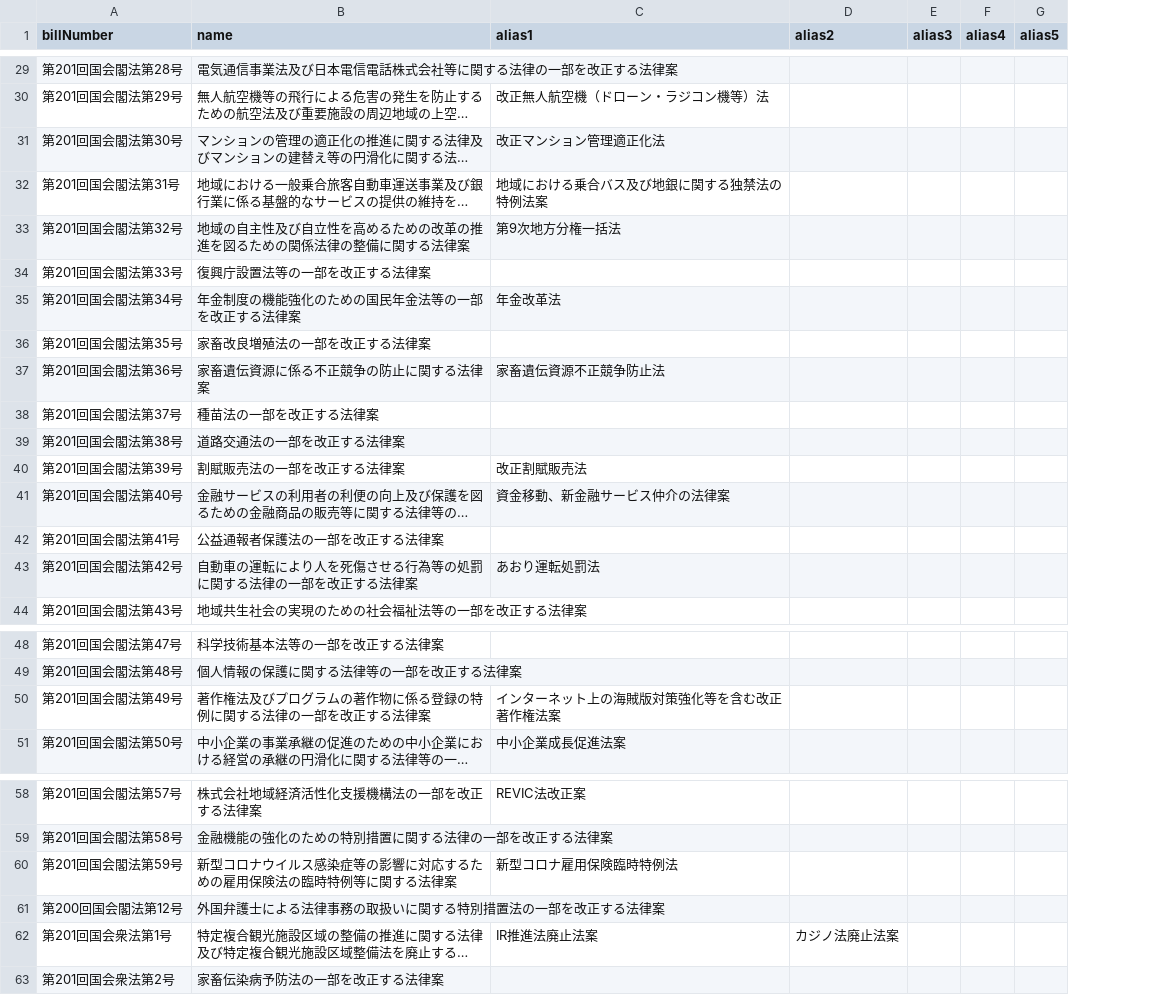
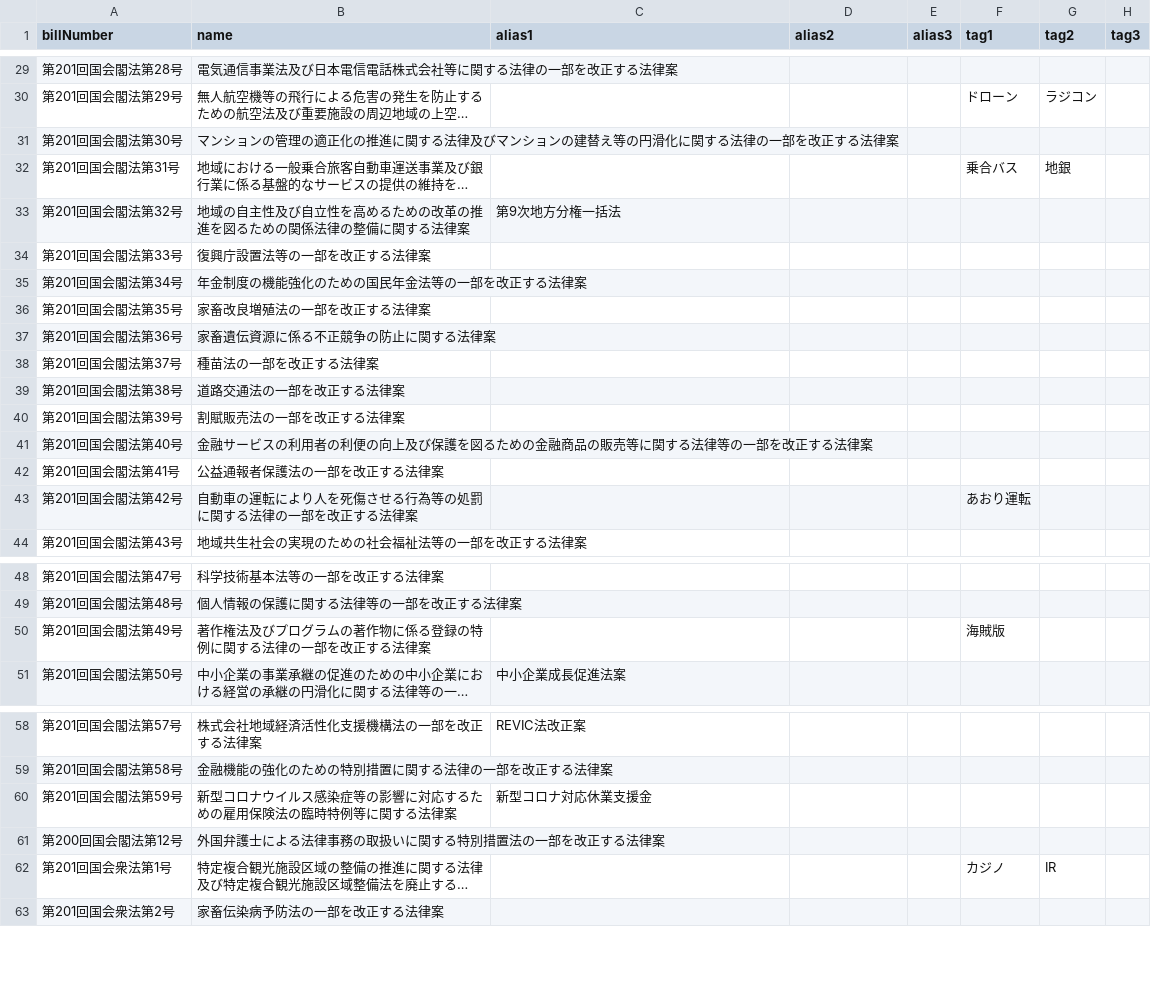
Before and after one commit to politylink/politylink-crawler, a CSV file: data/alias.csv, drawn as a sheet; only a part is shown, gaps mark what is left out; long unchanged cells end in …; removed rows and columns are numbered as before the commit, all else as after; the diff covers the shown part only; the diff names each change by its address in the sheet, - before the commit and + after, or states it on an @@ line.

Commit message:
POL-103: set Bill.tags in alias.py

```diff
--- a/data/alias.csv
+++ b/data/alias.csv
-column F (alias4), empty
-column G (alias5), empty
+column F (tag1), rows 30-43: ドローン |  | 乗合バス |  |  |  |  |  |  |  |  |  |  | あおり運転; row 50: 海賊版; row 62: カジノ
+column G (tag2), rows 30-32: ラジコン |  | 地銀; row 62: IR
+column H (tag3), empty
-C30 (alias1): 改正無人航空機（ドローン・ラジコン機等）法
+C30 (alias1): (empty)
-C31 (alias1): 改正マンション管理適正化法
+C31 (alias1): (empty)
-C32 (alias1): 地域における乗合バス及び地銀に関する独禁法の特例法案
+C32 (alias1): (empty)
-C35 (alias1): 年金改革法
+C35 (alias1): (empty)
-C37 (alias1): 家畜遺伝資源不正競争防止法
+C37 (alias1): (empty)
-C40 (alias1): 改正割賦販売法
+C40 (alias1): (empty)
-C41 (alias1): 資金移動、新金融サービス仲介の法律案
+C41 (alias1): (empty)
-C43 (alias1): あおり運転処罰法
+C43 (alias1): (empty)
-C50 (alias1): インターネット上の海賊版対策強化等を含む改正著作権法案
+C50 (alias1): (empty)
-C60 (alias1): 新型コロナ雇用保険臨時特例法
+C60 (alias1): 新型コロナ対応休業支援金
-C62 (alias1): IR推進法廃止法案
+C62 (alias1): (empty)
-D62 (alias2): カジノ法廃止法案
+D62 (alias2): (empty)
```
Also changed, not shown: 15 edited cells elsewhere in this file, 1 other file.
